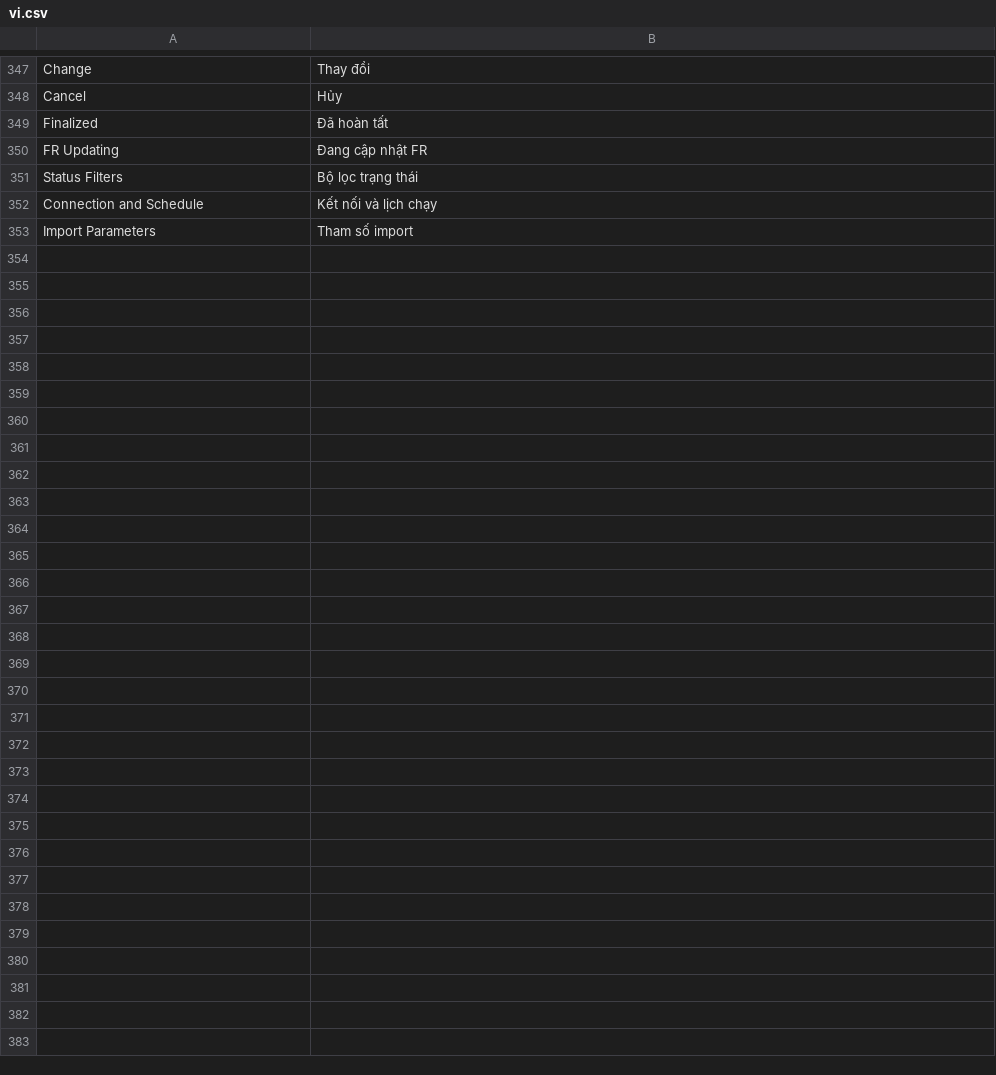
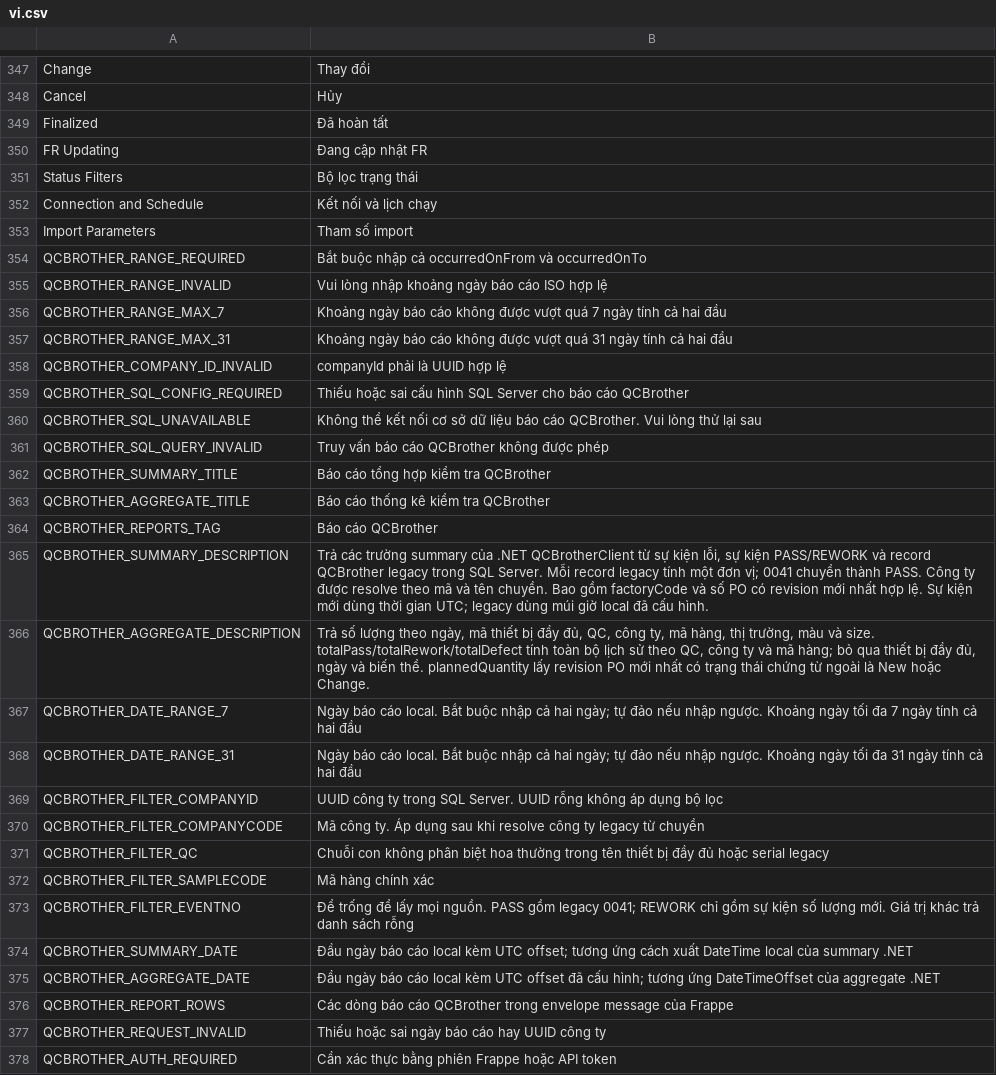
Before and after one commit to uzumaki2204/factory-management-frappe, a CSV file: factory_management/translations/vi.csv, drawn as a sheet; only a part is shown, gaps mark what is left out.

```diff
--- a/factory_management/translations/vi.csv
+++ b/factory_management/translations/vi.csv
@@ -353 +353,26 @@ Connection and Schedule,Kết nối và lịch chạy
 Import Parameters,Tham số import
+QCBROTHER_RANGE_REQUIRED,Bắt buộc nhập cả occurredOnFrom và occurredOnTo
+QCBROTHER_RANGE_INVALID,Vui lòng nhập khoảng ngày báo cáo ISO hợp lệ
+QCBROTHER_RANGE_MAX_7,Khoảng ngày báo cáo không được vượt quá 7 ngày tính cả hai đầu
+QCBROTHER_RANGE_MAX_31,Khoảng ngày báo cáo không được vượt quá 31 ngày tính cả hai đầu
+QCBROTHER_COMPANY_ID_INVALID,companyId phải là UUID hợp lệ
+QCBROTHER_SQL_CONFIG_REQUIRED,Thiếu hoặc sai cấu hình SQL Server cho báo cáo QCBrother
+QCBROTHER_SQL_UNAVAILABLE,Không thể kết nối cơ sở dữ liệu báo cáo QCBrother. Vui lòng thử lại sau
+QCBROTHER_SQL_QUERY_INVALID,Truy vấn báo cáo QCBrother không được phép
+QCBROTHER_SUMMARY_TITLE,Báo cáo tổng hợp kiểm tra QCBrother
+QCBROTHER_AGGREGATE_TITLE,Báo cáo thống kê kiểm tra QCBrother
+QCBROTHER_REPORTS_TAG,Báo cáo QCBrother
+QCBROTHER_SUMMARY_DESCRIPTION,"Trả các trường summary của .NET QCBrotherClient từ sự kiện lỗi, sự kiện PASS/REWORK và record QCBrother legacy trong SQL Server. Mỗi record legacy tính một đơn vị; 0041 chuyển thành PASS. Công ty được resolve theo mã và tên chuyền. Bao gồm factoryCode và số PO có revision mới nhất hợp lệ. Sự kiện mới dùng thời gian UTC; legacy dùng múi giờ local đã cấu hình."
+QCBROTHER_AGGREGATE_DESCRIPTION,"Trả số lượng theo ngày, mã thiết bị đầy đủ, QC, công ty, mã hàng, thị trường, màu và size. totalPass/totalRework/totalDefect tính toàn bộ lịch sử theo QC, công ty và mã hàng; bỏ qua thiết bị đầy đủ, ngày và biến thể. plannedQuantity lấy revision PO mới nhất có trạng thái chứng từ ngoài là New hoặc Change."
+QCBROTHER_DATE_RANGE_7,Ngày báo cáo local. Bắt buộc nhập cả hai ngày; tự đảo nếu nhập ngược. Khoảng ngày tối đa 7 ngày tính cả hai đầu
+QCBROTHER_DATE_RANGE_31,Ngày báo cáo local. Bắt buộc nhập cả hai ngày; tự đảo nếu nhập ngược. Khoảng ngày tối đa 31 ngày tính cả hai đầu
+QCBROTHER_FILTER_COMPANYID,UUID công ty trong SQL Server. UUID rỗng không áp dụng bộ lọc
+QCBROTHER_FILTER_COMPANYCODE,Mã công ty. Áp dụng sau khi resolve công ty legacy từ chuyền
+QCBROTHER_FILTER_QC,Chuỗi con không phân biệt hoa thường trong tên thiết bị đầy đủ hoặc serial legacy
+QCBROTHER_FILTER_SAMPLECODE,Mã hàng chính xác
+QCBROTHER_FILTER_EVENTNO,Để trống để lấy mọi nguồn. PASS gồm legacy 0041; REWORK chỉ gồm sự kiện số lượng mới. Giá trị khác trả danh sách rỗng
+QCBROTHER_SUMMARY_DATE,Đầu ngày báo cáo local kèm UTC offset; tương ứng cách xuất DateTime local của summary .NET
+QCBROTHER_AGGREGATE_DATE,Đầu ngày báo cáo local kèm UTC offset đã cấu hình; tương ứng DateTimeOffset của aggregate .NET
+QCBROTHER_REPORT_ROWS,Các dòng báo cáo QCBrother trong envelope message của Frappe
+QCBROTHER_REQUEST_INVALID,Thiếu hoặc sai ngày báo cáo hay UUID công ty
+QCBROTHER_AUTH_REQUIRED,Cần xác thực bằng phiên Frappe hoặc API token
```
Also changed, not shown: factory_management/translations/en.csv, 20 other files.
